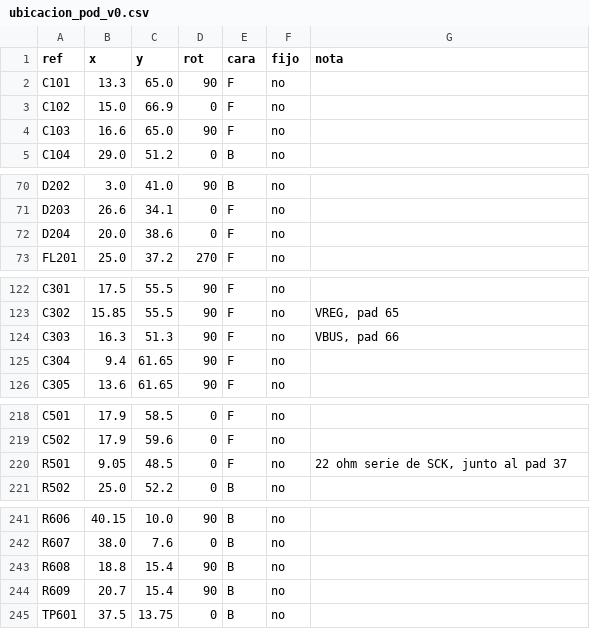
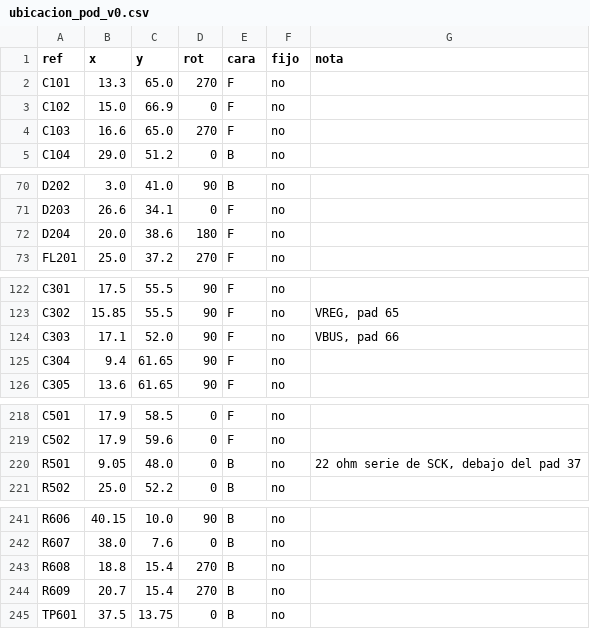
Before and after one commit to mgiachetti/sport-performance, a CSV file: hardware/tools/datos/ubicacion_pod_v0.csv, drawn as a sheet; only a part is shown, gaps mark what is left out; the diff covers the shown part only.

```diff
--- a/hardware/tools/datos/ubicacion_pod_v0.csv
+++ b/hardware/tools/datos/ubicacion_pod_v0.csv
@@ -1,5 +1,5 @@
 ref,x,y,rot,cara,fijo,nota
-C101,13.3,65.0,90,F,no,
+C101,13.3,65.0,270,F,no,
 C102,15.0,66.9,0,F,no,
-C103,16.6,65.0,90,F,no,
+C103,16.6,65.0,270,F,no,
 C104,29.0,51.2,0,B,no,
@@ -71,3 +71,3 @@ D202,3.0,41.0,90,B,no,
 D203,26.6,34.1,0,F,no,
-D204,20.0,38.6,0,F,no,
+D204,20.0,38.6,180,F,no,
 FL201,25.0,37.2,270,F,no,
@@ -123,3 +123,3 @@ C301,17.5,55.5,90,F,no,
 C302,15.85,55.5,90,F,no,"VREG, pad 65"
-C303,16.3,51.3,90,F,no,"VBUS, pad 66"
+C303,17.1,52.0,90,F,no,"VBUS, pad 66"
 C304,9.4,61.65,90,F,no,
@@ -219,3 +219,3 @@ C501,17.9,58.5,0,F,no,
 C502,17.9,59.6,0,F,no,
-R501,9.05,48.5,0,F,no,"22 ohm serie de SCK, junto al pad 37"
+R501,9.05,48.0,0,B,no,"22 ohm serie de SCK, debajo del pad 37"
 R502,25.0,52.2,0,B,no,
@@ -242,4 +242,4 @@ R606,40.15,10.0,90,B,no,
 R607,38.0,7.6,0,B,no,
-R608,18.8,15.4,90,B,no,
-R609,20.7,15.4,90,B,no,
+R608,18.8,15.4,270,B,no,
+R609,20.7,15.4,270,B,no,
 TP601,37.5,13.75,0,B,no,
```
Also changed, not shown: 25 edited cells elsewhere in this file, 3 other files.
